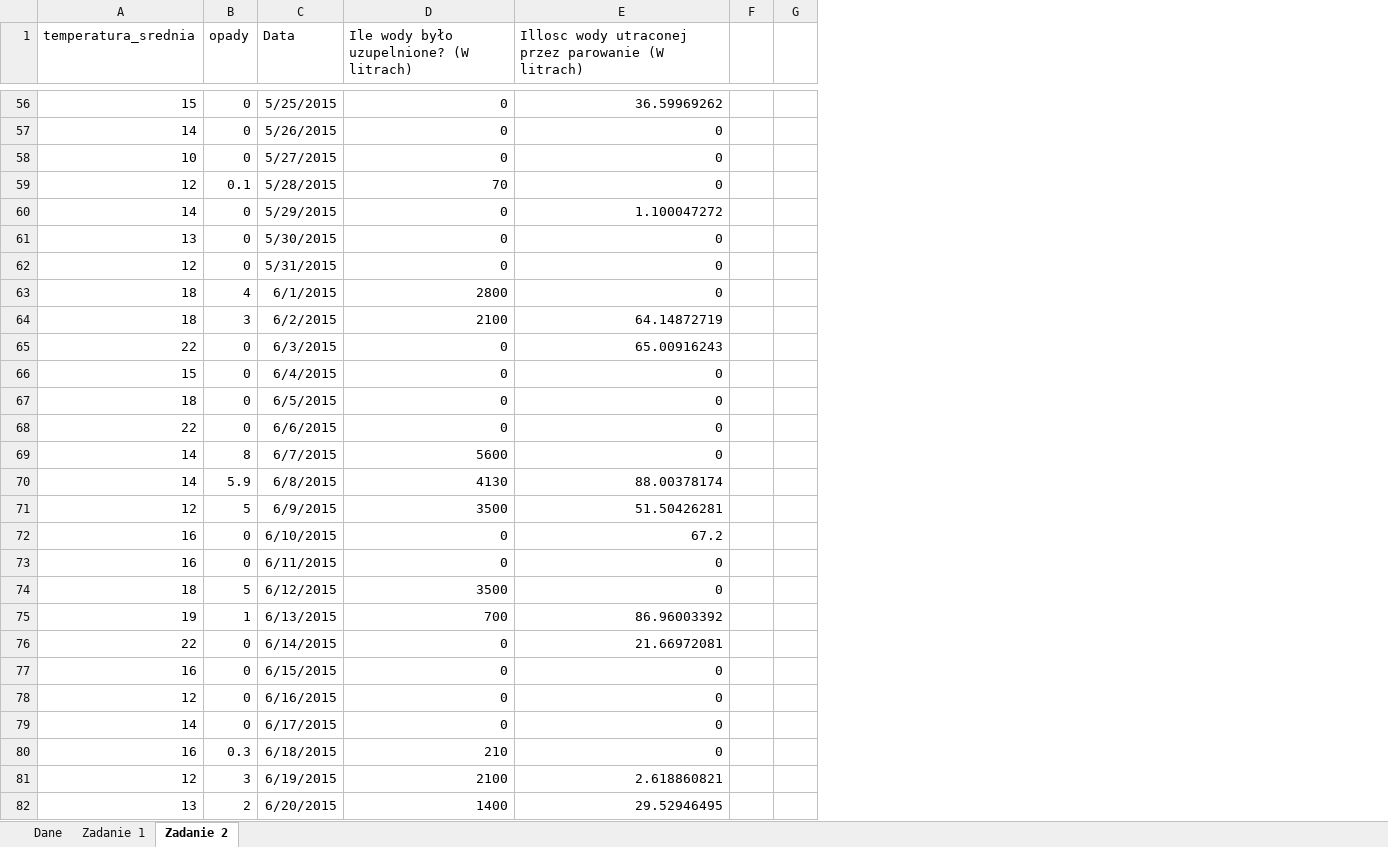
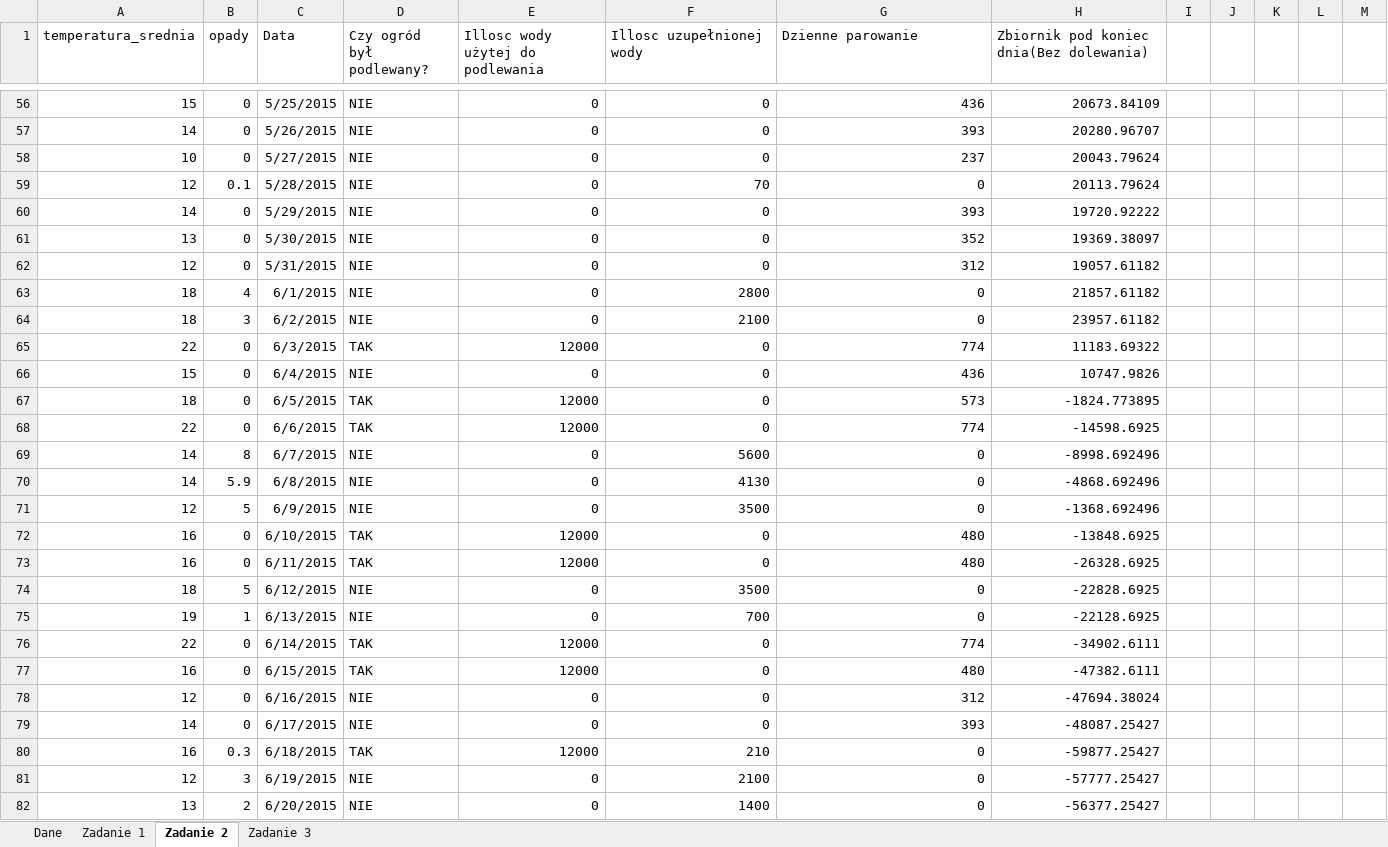
Before and after one commit to MaksKlepka/KorkiCPP, an Excel workbook: Arkusze/Arkusz02/zadanie5.xlsx, sheet Zadanie 2, drawn as a sheet; only a part is shown, gaps mark what is left out; values as stored, in another font and other column widths than the file's, no borders; table styles not drawn; removed rows and columns are numbered as before the commit, all else as after; the diff covers the shown part only; the diff names each change by its address in the sheet, - before the commit and + after, or states it on an @@ line.

```diff
--- a/Arkusze/Arkusz02/zadanie5.xlsx (sheet Zadanie 2)
+++ b/Arkusze/Arkusz02/zadanie5.xlsx (sheet Zadanie 2)
+sheet tab: Zadanie 3
+column D (Czy ogród był podlewany?), rows 56-82: NIE | NIE | NIE | NIE | NIE | NIE | NIE | NIE | NIE | TAK | NIE | TAK | TAK | NIE | NIE | NIE | TAK | TAK | NIE | NIE | TAK | TAK | NIE | NIE | TAK | NIE | NIE
+column E (Illosc wody użytej do podlewania), rows 56-82: 0 | 0 | 0 | 0 | 0 | 0 | 0 | 0 | 0 | 12000 | 0 | 12000 | 12000 | 0 | 0 | 0 | 12000 | 12000 | 0 | 0 | 12000 | 12000 | 0 | 0 | 12000 | 0 | 0
+column H, row 1: Zbiornik pod koniec dnia(Bez dolewania); rows 56-82: 20673.84109 | 20280.96707 | 20043.79624 | 20113.79624 | 19720.92222 | 19369.38097 | 19057.61182 | 21857.61182 | 23957.61182 | 11183.69322 | 10747.9826 | -1824.773895 | -14598.6925 | -8998.692496 | -4868.692496 | -1368.692496 | -13848.6925 | -26328.6925 | -22828.6925 | -22128.6925 | -34902.6111 | -47382.6111 | -47694.38024 | -48087.25427 | -59877.25427 | -57777.25427 | -56377.25427
-column G, empty
+column J, empty
+column K, empty
+column L, empty
+column M, empty
-F1: Ile wody było uzupelnione? (W litrach)
+F1: Illosc uzupełnionej wody
-G1: Illosc wody utraconej przez parowanie (W litrach)
+G1: Dzienne parowanie
-G56 (Dzienne parowanie): 36.59969262
+G56 (Dzienne parowanie): 436
-G57 (Dzienne parowanie): 0
+G57 (Dzienne parowanie): 393
-G58 (Dzienne parowanie): 0
+G58 (Dzienne parowanie): 237
-G60 (Dzienne parowanie): 1.100047272
+G60 (Dzienne parowanie): 393
-G61 (Dzienne parowanie): 0
+G61 (Dzienne parowanie): 352
-G62 (Dzienne parowanie): 0
+G62 (Dzienne parowanie): 312
-G64 (Dzienne parowanie): 64.14872719
+G64 (Dzienne parowanie): 0
-G65 (Dzienne parowanie): 65.00916243
+G65 (Dzienne parowanie): 774
-G66 (Dzienne parowanie): 0
+G66 (Dzienne parowanie): 436
-G67 (Dzienne parowanie): 0
+G67 (Dzienne parowanie): 573
-G68 (Dzienne parowanie): 0
+G68 (Dzienne parowanie): 774
-G70 (Dzienne parowanie): 88.00378174
+G70 (Dzienne parowanie): 0
-G71 (Dzienne parowanie): 51.50426281
+G71 (Dzienne parowanie): 0
-G72 (Dzienne parowanie): 67.2
+G72 (Dzienne parowanie): 480
-G73 (Dzienne parowanie): 0
+G73 (Dzienne parowanie): 480
-G75 (Dzienne parowanie): 86.96003392
+G75 (Dzienne parowanie): 0
-G76 (Dzienne parowanie): 21.66972081
+G76 (Dzienne parowanie): 774
-G77 (Dzienne parowanie): 0
+G77 (Dzienne parowanie): 480
-G78 (Dzienne parowanie): 0
+G78 (Dzienne parowanie): 312
-G79 (Dzienne parowanie): 0
+G79 (Dzienne parowanie): 393
-G81 (Dzienne parowanie): 2.618860821
+G81 (Dzienne parowanie): 0
-G82 (Dzienne parowanie): 29.52946495
+G82 (Dzienne parowanie): 0
```
Also changed, not shown: 128 edited cells and cell formats elsewhere in this sheet, formulas that keep their value, 2 other files.
